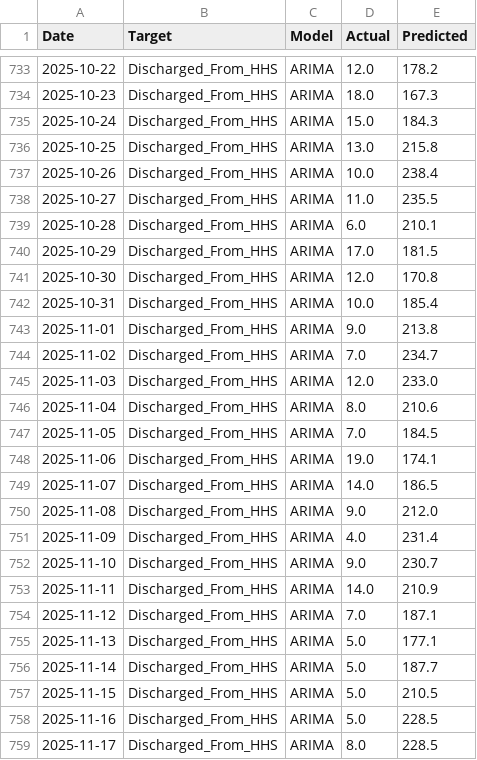
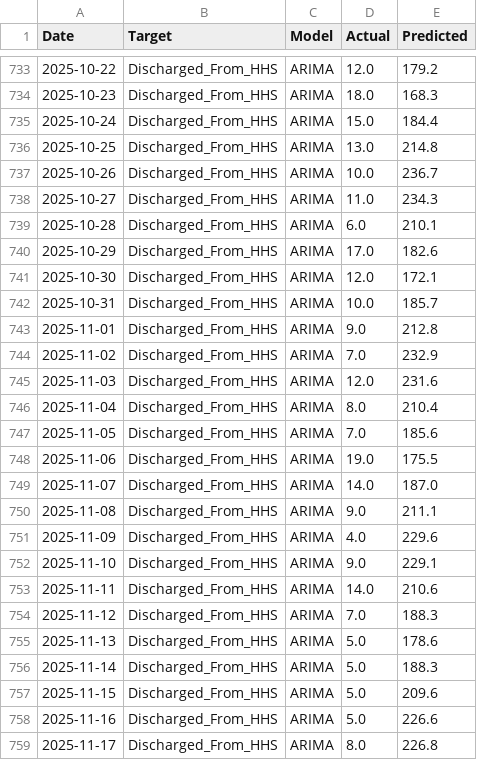
Before and after one commit to amithvardhan99/resume-projects, a CSV file: Predictive Forecasting of Care Load & Placement Demand/outputs/test_predictions.csv, drawn as a sheet; only a part is shown, gaps mark what is left out; the diff covers the shown part only.

```diff
--- a/Predictive Forecasting of Care Load & Placement Demand/outputs/test_predictions.csv
+++ b/Predictive Forecasting of Care Load & Placement Demand/outputs/test_predictions.csv
@@ -733,27 +733,27 @@ Date,Target,Model,Actual,Predicted
-2025-10-22,Discharged_From_HHS,ARIMA,12.0,178.2
-2025-10-23,Discharged_From_HHS,ARIMA,18.0,167.3
-2025-10-24,Discharged_From_HHS,ARIMA,15.0,184.3
-2025-10-25,Discharged_From_HHS,ARIMA,13.0,215.8
-2025-10-26,Discharged_From_HHS,ARIMA,10.0,238.4
-2025-10-27,Discharged_From_HHS,ARIMA,11.0,235.5
+2025-10-22,Discharged_From_HHS,ARIMA,12.0,179.2
+2025-10-23,Discharged_From_HHS,ARIMA,18.0,168.3
+2025-10-24,Discharged_From_HHS,ARIMA,15.0,184.4
+2025-10-25,Discharged_From_HHS,ARIMA,13.0,214.8
+2025-10-26,Discharged_From_HHS,ARIMA,10.0,236.7
+2025-10-27,Discharged_From_HHS,ARIMA,11.0,234.3
 2025-10-28,Discharged_From_HHS,ARIMA,6.0,210.1
-2025-10-29,Discharged_From_HHS,ARIMA,17.0,181.5
-2025-10-30,Discharged_From_HHS,ARIMA,12.0,170.8
-2025-10-31,Discharged_From_HHS,ARIMA,10.0,185.4
-2025-11-01,Discharged_From_HHS,ARIMA,9.0,213.8
-2025-11-02,Discharged_From_HHS,ARIMA,7.0,234.7
-2025-11-03,Discharged_From_HHS,ARIMA,12.0,233.0
-2025-11-04,Discharged_From_HHS,ARIMA,8.0,210.6
-2025-11-05,Discharged_From_HHS,ARIMA,7.0,184.5
-2025-11-06,Discharged_From_HHS,ARIMA,19.0,174.1
-2025-11-07,Discharged_From_HHS,ARIMA,14.0,186.5
-2025-11-08,Discharged_From_HHS,ARIMA,9.0,212.0
-2025-11-09,Discharged_From_HHS,ARIMA,4.0,231.4
-2025-11-10,Discharged_From_HHS,ARIMA,9.0,230.7
-2025-11-11,Discharged_From_HHS,ARIMA,14.0,210.9
-2025-11-12,Discharged_From_HHS,ARIMA,7.0,187.1
-2025-11-13,Discharged_From_HHS,ARIMA,5.0,177.1
-2025-11-14,Discharged_From_HHS,ARIMA,5.0,187.7
-2025-11-15,Discharged_From_HHS,ARIMA,5.0,210.5
-2025-11-16,Discharged_From_HHS,ARIMA,5.0,228.5
-2025-11-17,Discharged_From_HHS,ARIMA,8.0,228.5
+2025-10-29,Discharged_From_HHS,ARIMA,17.0,182.6
+2025-10-30,Discharged_From_HHS,ARIMA,12.0,172.1
+2025-10-31,Discharged_From_HHS,ARIMA,10.0,185.7
+2025-11-01,Discharged_From_HHS,ARIMA,9.0,212.8
+2025-11-02,Discharged_From_HHS,ARIMA,7.0,232.9
+2025-11-03,Discharged_From_HHS,ARIMA,12.0,231.6
+2025-11-04,Discharged_From_HHS,ARIMA,8.0,210.4
+2025-11-05,Discharged_From_HHS,ARIMA,7.0,185.6
+2025-11-06,Discharged_From_HHS,ARIMA,19.0,175.5
+2025-11-07,Discharged_From_HHS,ARIMA,14.0,187.0
+2025-11-08,Discharged_From_HHS,ARIMA,9.0,211.1
+2025-11-09,Discharged_From_HHS,ARIMA,4.0,229.6
+2025-11-10,Discharged_From_HHS,ARIMA,9.0,229.1
+2025-11-11,Discharged_From_HHS,ARIMA,14.0,210.6
+2025-11-12,Discharged_From_HHS,ARIMA,7.0,188.3
+2025-11-13,Discharged_From_HHS,ARIMA,5.0,178.6
+2025-11-14,Discharged_From_HHS,ARIMA,5.0,188.3
+2025-11-15,Discharged_From_HHS,ARIMA,5.0,209.6
+2025-11-16,Discharged_From_HHS,ARIMA,5.0,226.6
+2025-11-17,Discharged_From_HHS,ARIMA,8.0,226.8
```
Also changed, not shown: 79 edited cells elsewhere in this file, Predictive Forecasting of Care Load & Placement Demand/outputs/kpi_summary.csv, Predictive Forecasting of Care Load & Placement Demand/outputs/model_metrics.csv, 4 other files.
